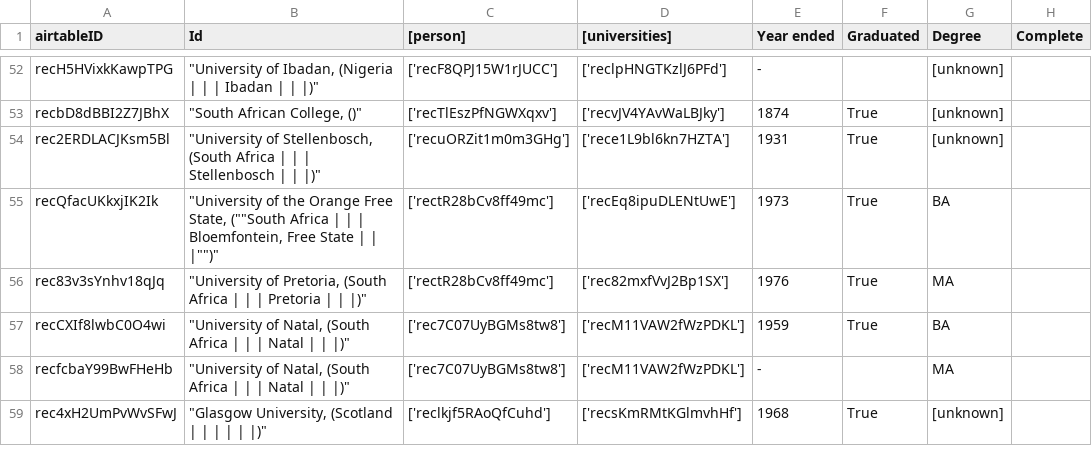
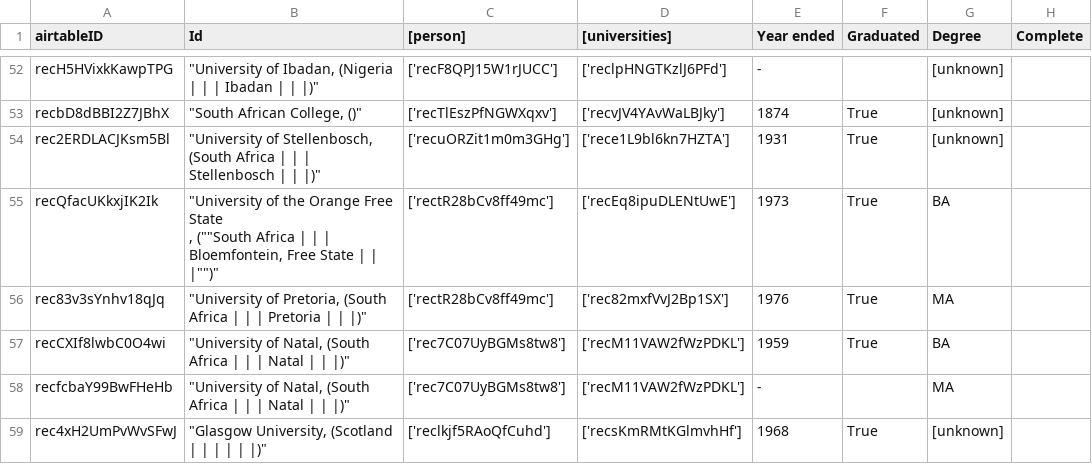
Before and after one commit to CDRH/data_african_poetics, a CSV file: scripts/airtableExport/csv/educations [join].csv, drawn as a sheet; only a part is shown, gaps mark what is left out.

Commit message:
Added Readme and some comments in airtable_to_csv.py file

```diff
--- a/scripts/airtableExport/csv/educations [join].csv
+++ b/scripts/airtableExport/csv/educations [join].csv
@@ -71,4 +71,5 @@
 "rec2ERDLACJKsm5Bl","""University of Stellenbosch,  (South Africa |  |  | Stellenbosch |  |  |)""","['recuORZit1m0m3GHg']","['rece1L9bl6kn7HZTA']","1931","True","[unknown]",""
-"recQfacUKkxjIK2Ik","""University of the Orange Free State,  (""""South Africa |  |  | Bloemfontein, Free State |  |  |"""")""","['rectR28bCv8ff49mc']","['recEq8ipuDLENtUwE']","1973","True","BA
-",""
+"recQfacUKkxjIK2Ik","""University of the Orange Free State
+,  (""""South Africa |  |  | Bloemfontein, Free State |  |  |"""")""","['rectR28bCv8ff49mc']","['recEq8ipuDLENtUwE']","1973","True","BA
+",""
 "rec83v3sYnhv18qJq","""University of Pretoria,  (South Africa |  |  | Pretoria |  |  |)""","['rectR28bCv8ff49mc']","['rec82mxfVvJ2Bp1SX']","1976","True","MA",""
```
Also changed, not shown: scripts/airtableExport/csv/commentaries.csv, scripts/airtableExport/csv/universities.csv, 4 other files.
